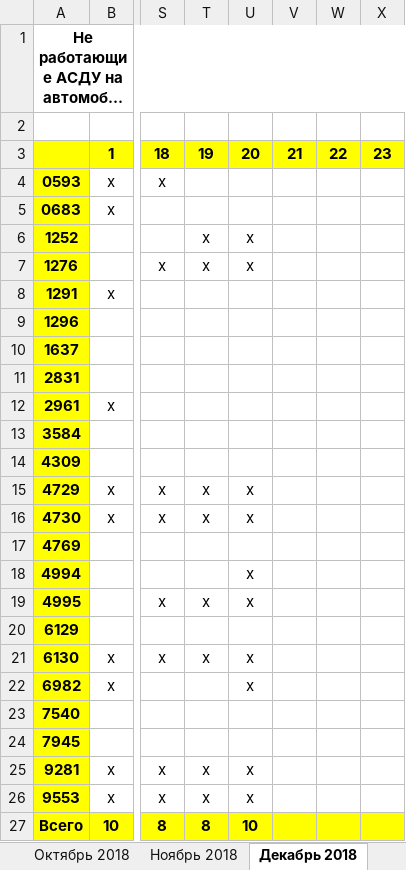
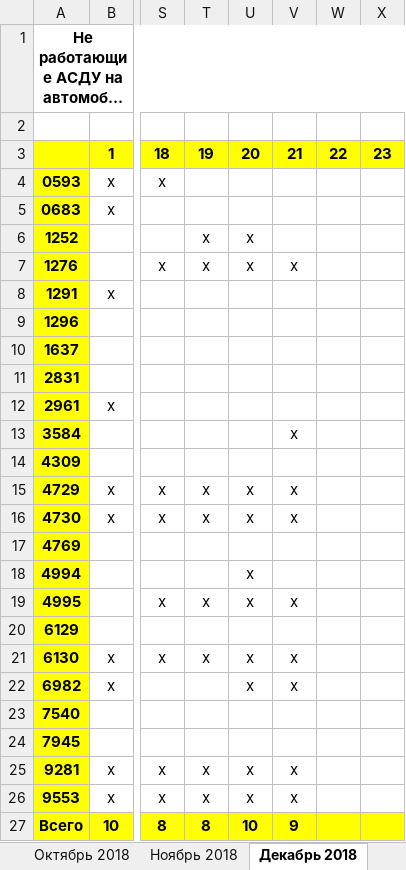
Before and after one commit to Autopark18/___MyDocuments___, an Excel workbook: Табели/!Табель не работающих АСДУ.xlsm, sheet Декабрь 2018, drawn as a sheet; only a part is shown, gaps mark what is left out; long unchanged cells end in …; values as stored, in another font and other column widths than the file's, no borders; the diff names each change by its address in the sheet, - before the commit and + after, or states it on an @@ line.

```diff
--- a/Табели/!Табель не работающих АСДУ.xlsm (sheet Декабрь 2018)
+++ b/Табели/!Табель не работающих АСДУ.xlsm (sheet Декабрь 2018)
-V7: (empty)
+V7: х
-V13: (empty)
+V13: х
-V15:V16: (empty)
+V15:V16: х
-V19: (empty)
+V19: х
-V21:V22: (empty)
+V21:V22: х
-V25:V26: (empty)
+V25:V26: х
-V27: (empty)
+V27: 9
```
Also changed, not shown: Табели/!Анализ выполнения задания по водителям за 2018 г..xlsm, Табели/!Табель работы авто за 2018 г..xlsm, 6 other files.
